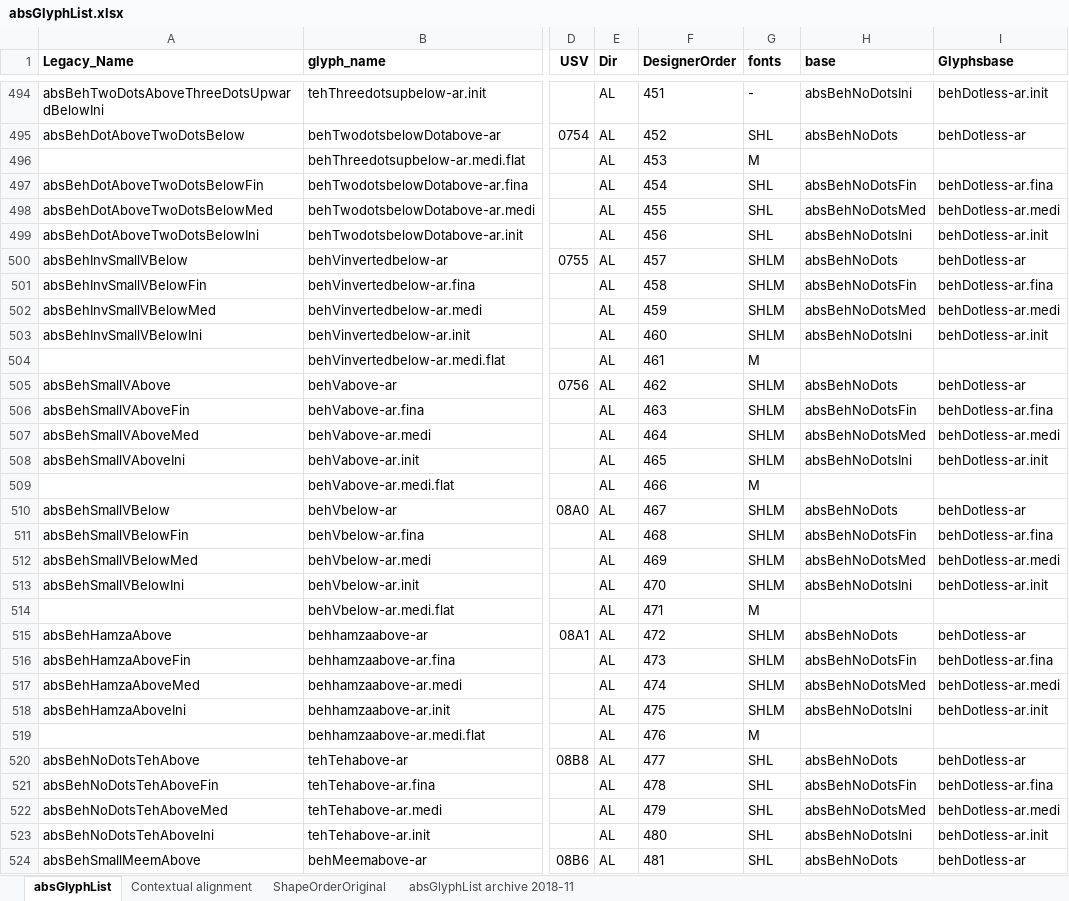
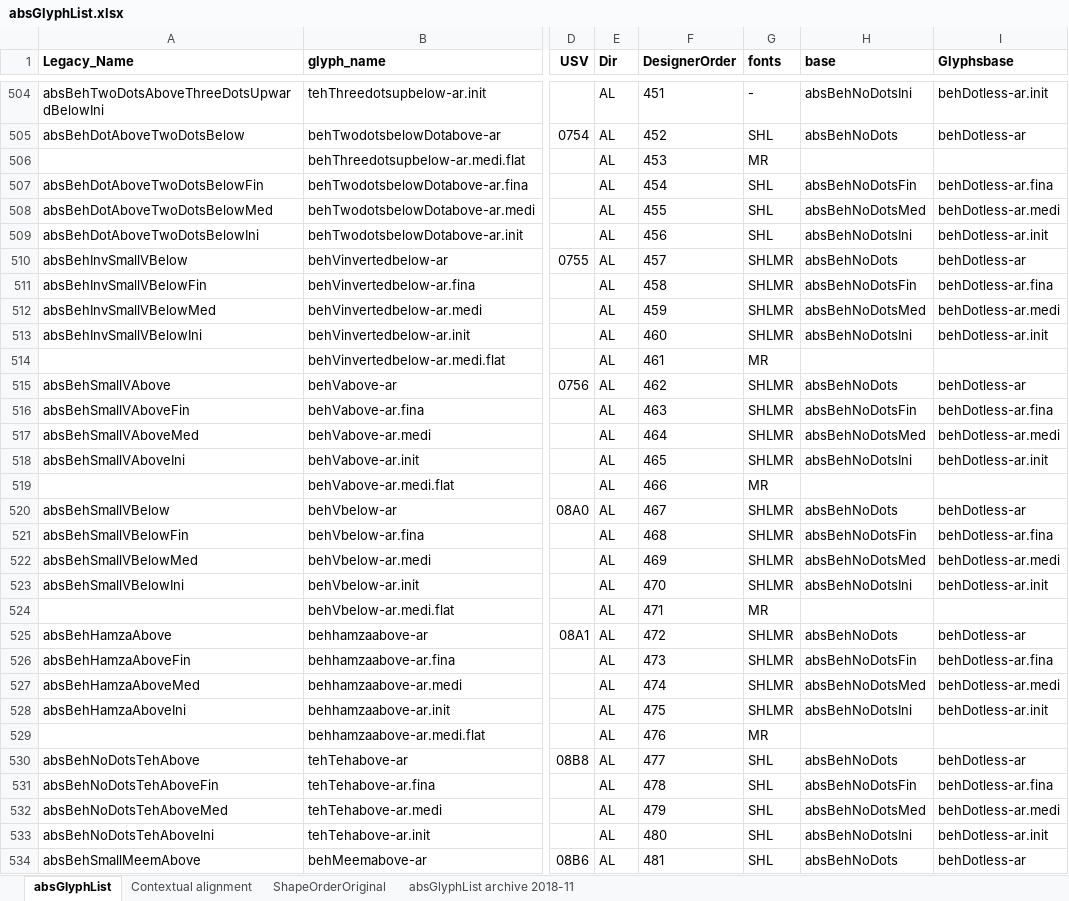
Before and after one commit to silnrsi/font-arab-tools, an Excel workbook: absGlyphList/absGlyphList.xlsx, sheet absGlyphList, drawn as a sheet; only a part is shown, gaps mark what is left out; values as stored, in another font and other column widths than the file's, no borders; charts and pictures not drawn; addresses are those after the commit; the diff covers the shown part only; the diff names each change by its address in the sheet, - before the commit and + after, or states it on an @@ line.

Commit message:
Added "R" for Ruwudu to all glyphs used in Alkalami (except for .longtail, .shrtail, ss01, ss05, ss06). Added .pnum for LMR.

```diff
--- a/absGlyphList/absGlyphList.xlsx (sheet absGlyphList)
+++ b/absGlyphList/absGlyphList.xlsx (sheet absGlyphList)
-G506 (fonts): M
+G506 (fonts): MR
-G510:G513 (fonts): SHLM
+G510:G513 (fonts): SHLMR
-G514 (fonts): M
+G514 (fonts): MR
-G515:G518 (fonts): SHLM
+G515:G518 (fonts): SHLMR
-G519 (fonts): M
+G519 (fonts): MR
-G520:G523 (fonts): SHLM
+G520:G523 (fonts): SHLMR
-G524 (fonts): M
+G524 (fonts): MR
-G525:G528 (fonts): SHLM
+G525:G528 (fonts): SHLMR
-G529 (fonts): M
+G529 (fonts): MR
```
Also changed, not shown: 10 added rows and 340 edited cells elsewhere in this sheet, charts or pictures, 1 other file.
